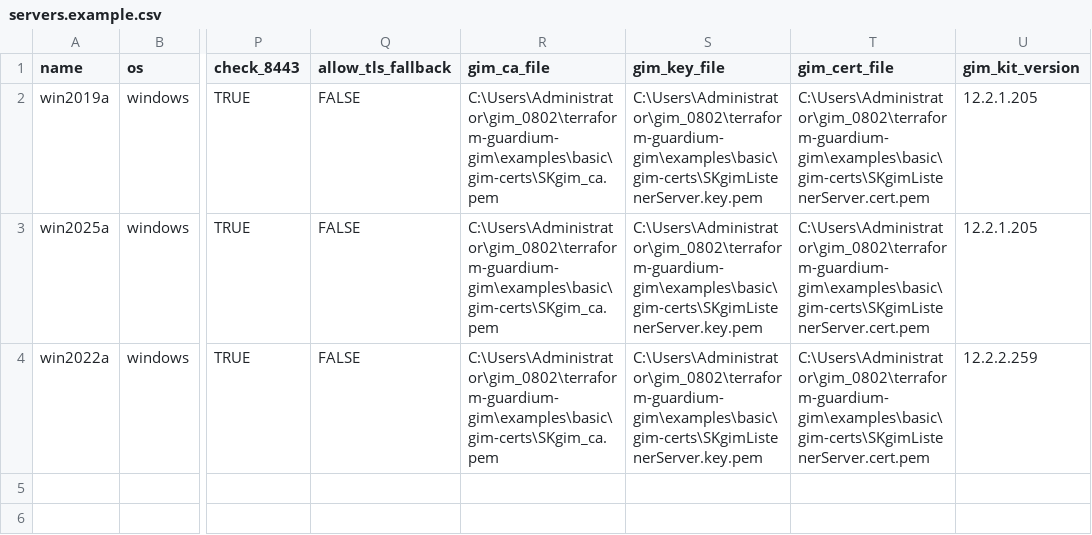
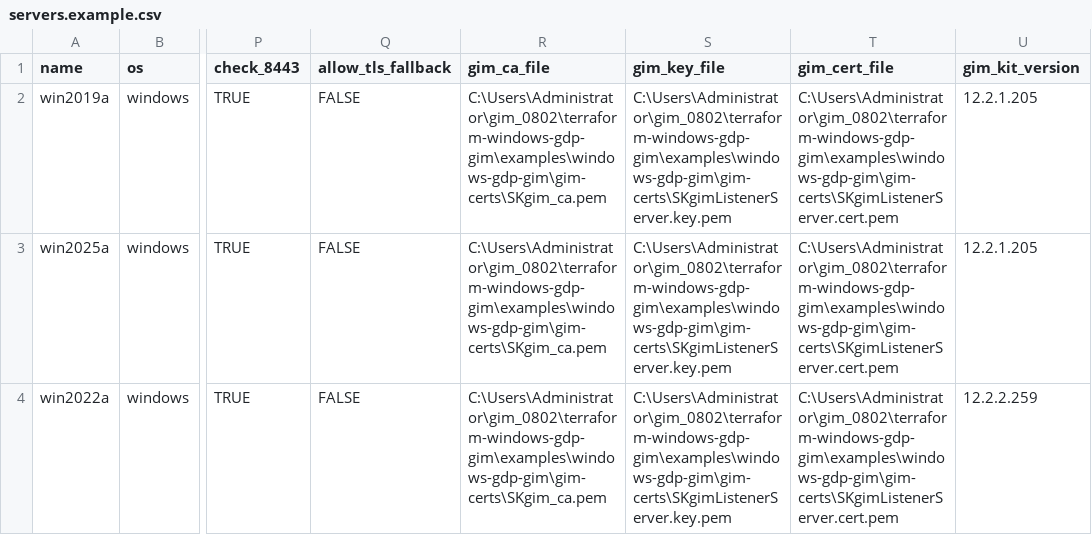
Before and after one commit to IBM/terraform-windows-gdp-gim, a CSV file: examples/windows-gdp-gim/inventory/servers.example.csv, drawn as a sheet; only a part is shown, gaps mark what is left out; the diff names each change by its address in the sheet, - before the commit and + after, or states it on an @@ line.

```diff
--- a/examples/windows-gdp-gim/inventory/servers.example.csv
+++ b/examples/windows-gdp-gim/inventory/servers.example.csv
-R2:R4 (gim_ca_file): C:\Users\Administrator\gim_0802\terraform-guardium-gim\examples\basic\gim-certs\SKgim_ca.pem
+R2:R4 (gim_ca_file): C:\Users\Administrator\gim_0802\terraform-windows-gdp-gim\examples\windows-gdp-gim\gim-certs\SKgim_ca.pem
-S2:S4 (gim_key_file): C:\Users\Administrator\gim_0802\terraform-guardium-gim\examples\basic\gim-certs\SKgimListenerServer.key.pem
+S2:S4 (gim_key_file): C:\Users\Administrator\gim_0802\terraform-windows-gdp-gim\examples\windows-gdp-gim\gim-certs\SKgimListenerServer.key.pem
-T2:T4 (gim_cert_file): C:\Users\Administrator\gim_0802\terraform-guardium-gim\examples\basic\gim-certs\SKgimListenerServer.cert.pem
+T2:T4 (gim_cert_file): C:\Users\Administrator\gim_0802\terraform-windows-gdp-gim\examples\windows-gdp-gim\gim-certs\SKgimListenerServer.cert.pem
```
Also changed, not shown: 2 other files.
